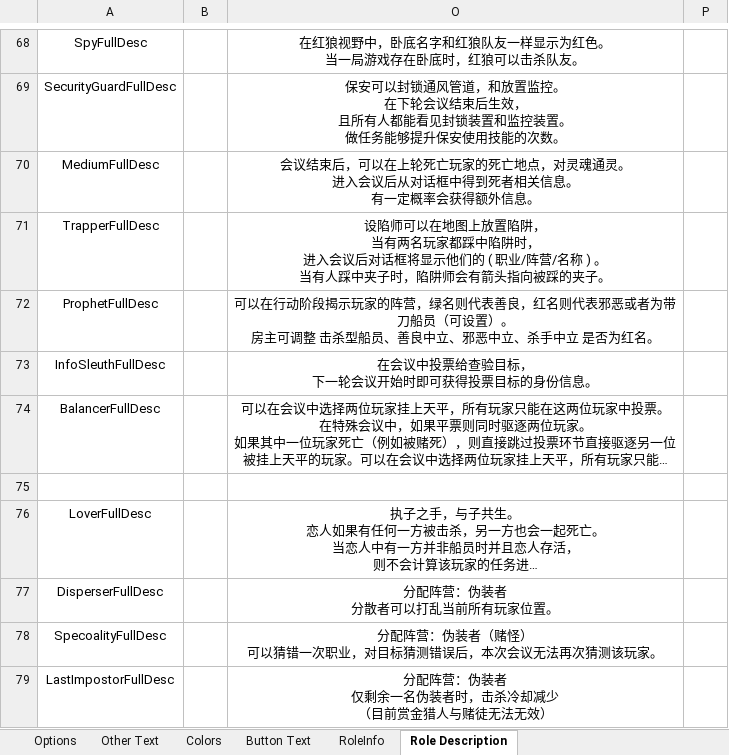
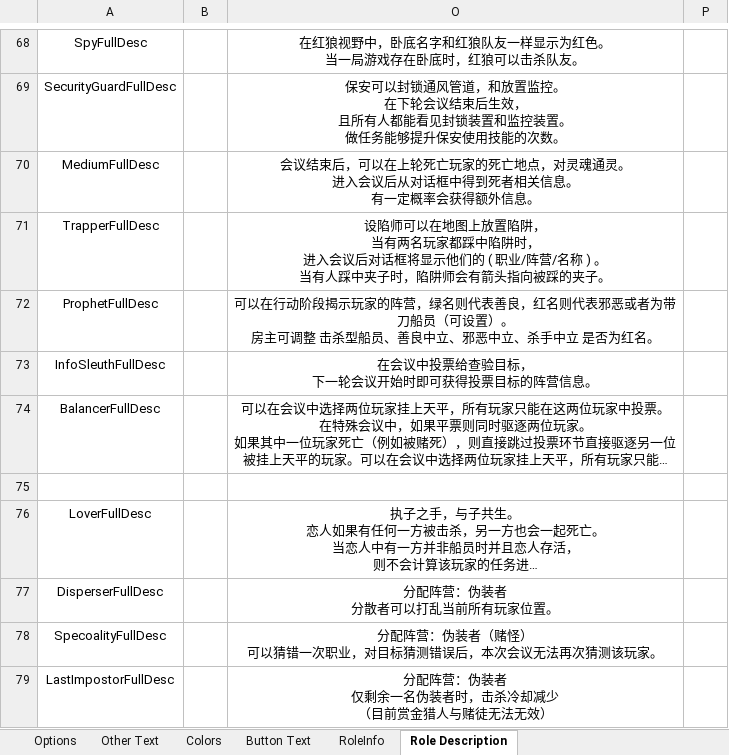
Before and after one commit to mxyx-club/TheOtherUs-Dev, an Excel workbook: Strings.xlsx, sheet Role Description, drawn as a sheet; only a part is shown, gaps mark what is left out; long unchanged cells end in …; values as stored, in another font and other column widths than the file's, no borders; ↵ is a line break in a cell; the diff names each change by its address in the sheet, - before the commit and + after, or states it on an @@ line.

```diff
--- a/Strings.xlsx (sheet Role Description)
+++ b/Strings.xlsx (sheet Role Description)
-O73: 在会议中投票给查验目标， ↵ 下一轮会议开始时即可获得投票目标的身份信息。
+O73: 在会议中投票给查验目标， ↵ 下一轮会议开始时即可获得投票目标的阵营信息。
```
Also changed, not shown: 3 other files.
